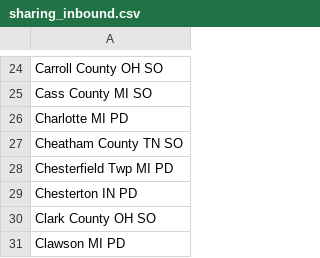
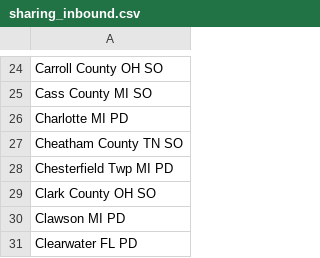
Before and after one commit to Cantica-Systems/flock-transparency, a CSV file: kent/data/lowell-city-pd/sharing_inbound.csv, drawn as a sheet; only a part is shown, gaps mark what is left out; the shorter side is filled out with more unchanged rows; the diff names each change by its address in the sheet, - before the commit and + after, or states it on an @@ line.

```diff
--- a/kent/data/lowell-city-pd/sharing_inbound.csv
+++ b/kent/data/lowell-city-pd/sharing_inbound.csv
-row 29: Chesterton IN PD
```
Also changed, not shown: kent/data/lowell-city-pd/stats.csv, 3 other files.
